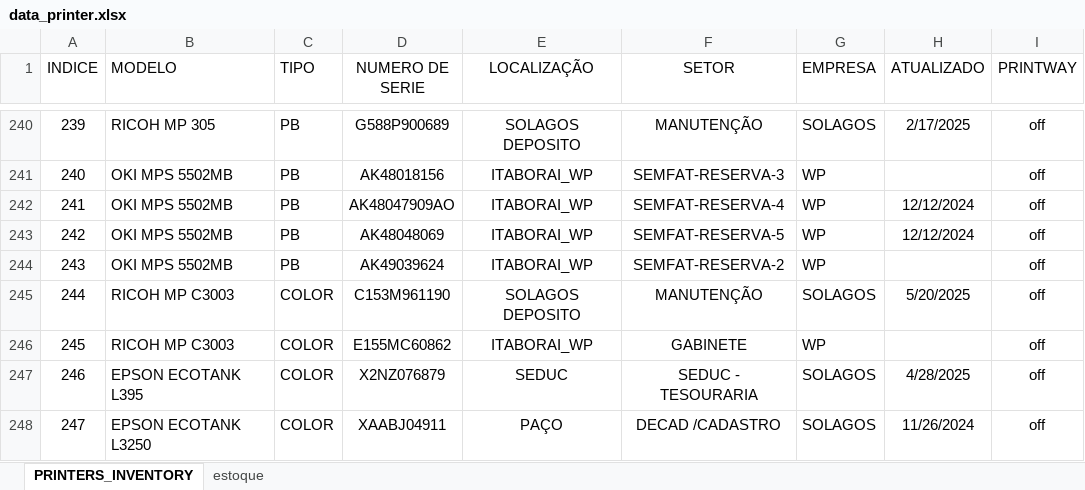
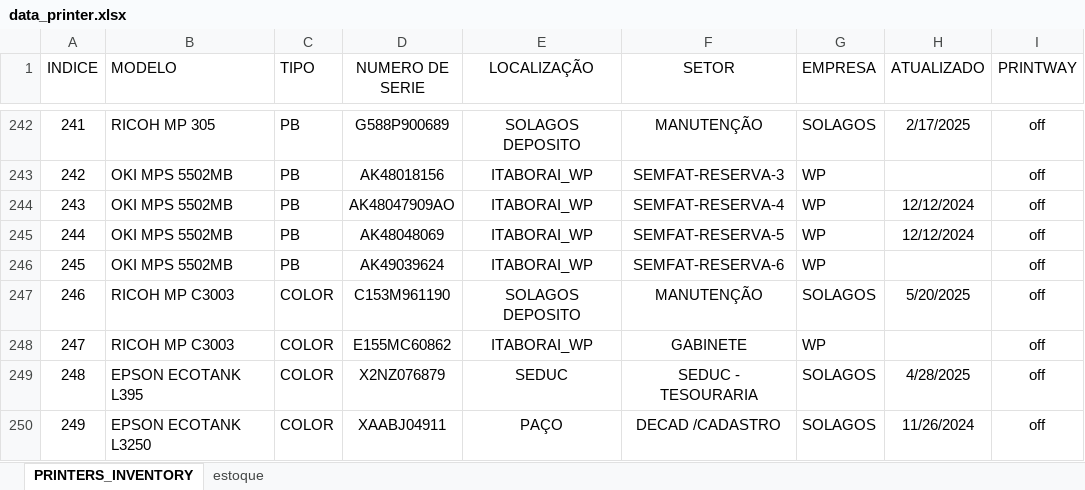
Before and after one commit to flavio-foa-dev/excel, an Excel workbook: data_printer.xlsx, sheet PRINTERS_INVENTORY, drawn as a sheet; only a part is shown, gaps mark what is left out; values as stored, in another font and other column widths than the file's, no borders; conditional formats and table styles not drawn; addresses are those after the commit; the diff covers the shown part only; the diff names each change by its address in the sheet, - before the commit and + after, or states it on an @@ line.

```diff
--- a/data_printer.xlsx (sheet PRINTERS_INVENTORY)
+++ b/data_printer.xlsx (sheet PRINTERS_INVENTORY)
@@ column A (INDICE) renumbered from row 54 down @@
-F246 (SETOR): SEMFAT-RESERVA-2
+F246 (SETOR): SEMFAT-RESERVA-6
```
Also changed, not shown: 3 added rows, 1 removed row and 17 edited cells elsewhere in this sheet.
